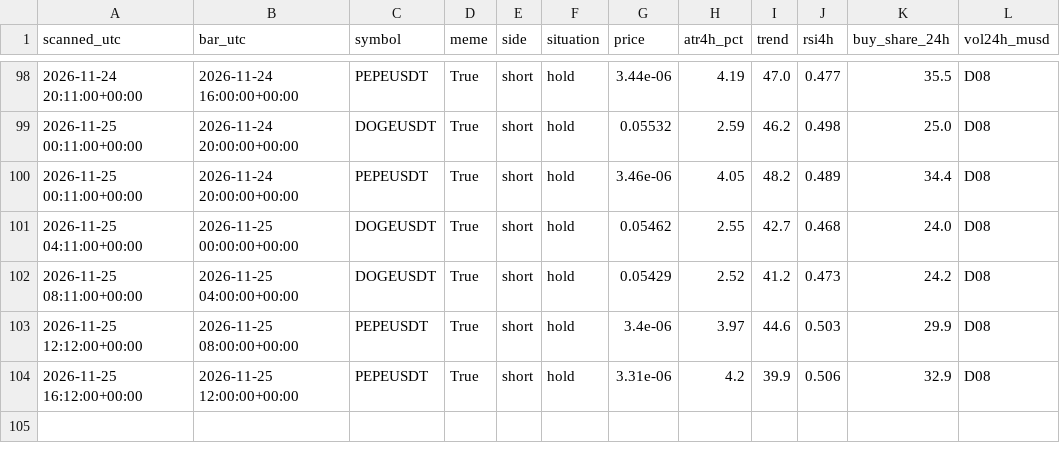
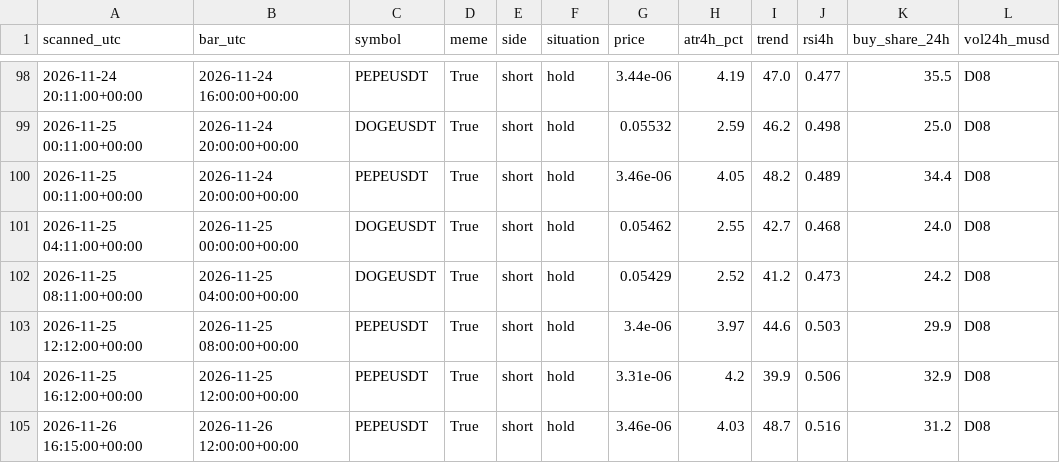
Before and after one commit to atwirabih01-creator/my-first-project, a CSV file: trading/journal/candidates.csv, drawn as a sheet; only a part is shown, gaps mark what is left out.

```diff
--- a/trading/journal/candidates.csv
+++ b/trading/journal/candidates.csv
@@ -104 +104,2 @@ scanned_utc,bar_utc,symbol,meme,side,situation,price,atr4h_pct,trend,rsi4h,buy_s
 2026-11-25 16:12:00+00:00,2026-11-25 12:00:00+00:00,PEPEUSDT,True,short,hold,3.31e-06,4.2,39.9,0.506,32.9,D08
+2026-11-26 16:15:00+00:00,2026-11-26 12:00:00+00:00,PEPEUSDT,True,short,hold,3.46e-06,4.03,48.7,0.516,31.2,D08
```
Also changed, not shown: trading/journal/calls.csv, 7 other files.
